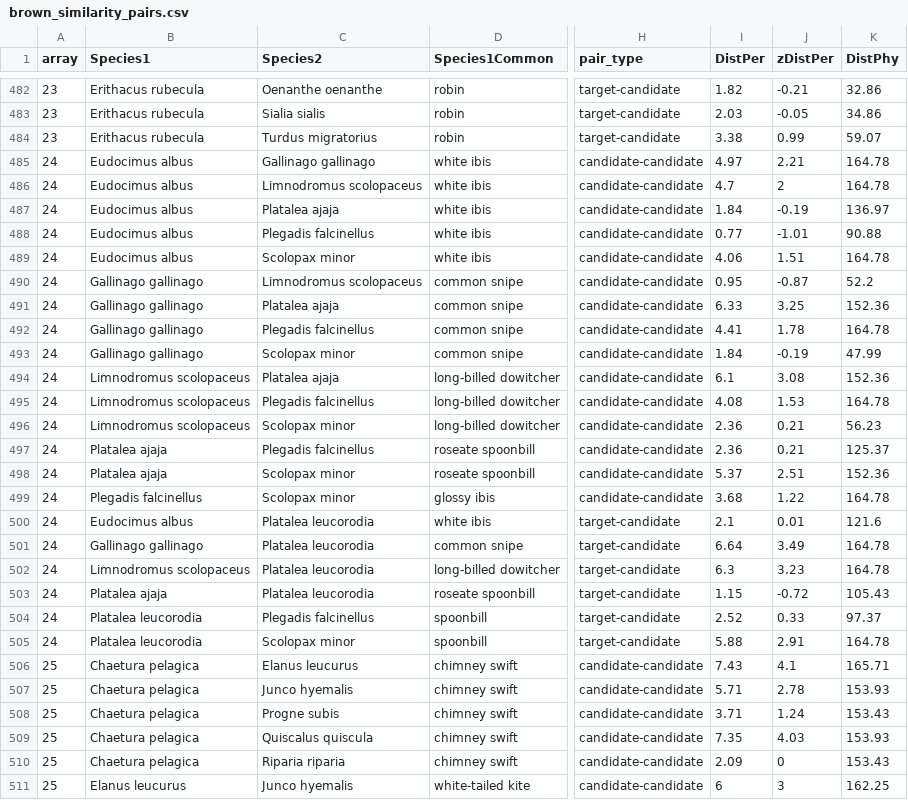
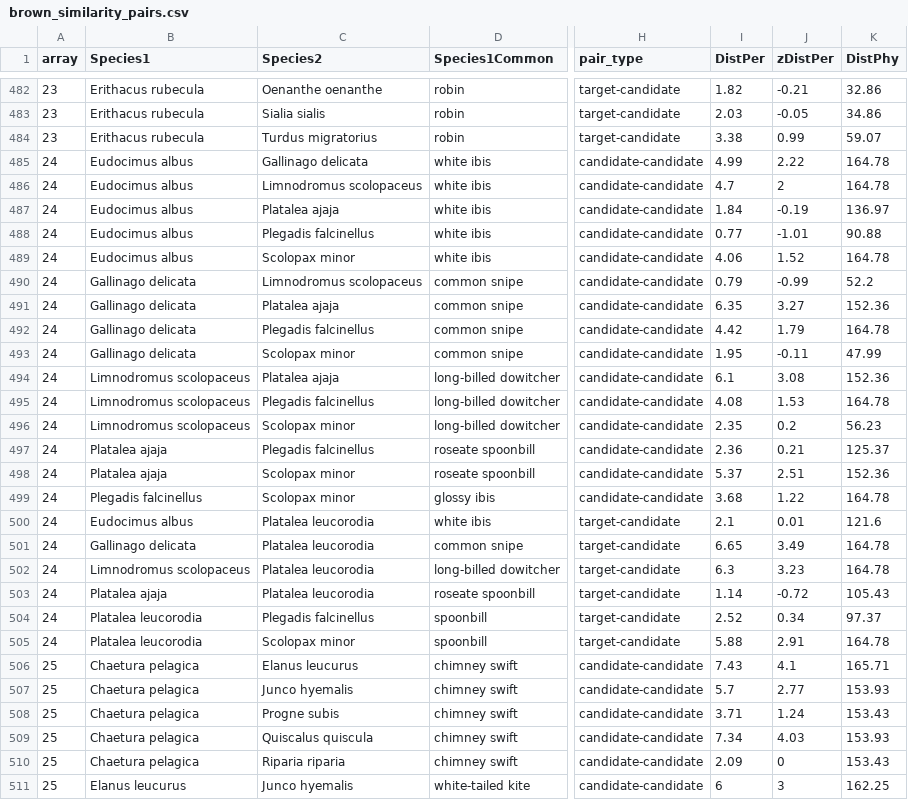
Before and after one commit to cskemp/bird_naming, a CSV file: brown_britishnames/brown_similarity_pairs.csv, drawn as a sheet; only a part is shown, gaps mark what is left out; the diff covers the shown part only; the diff names each change by its address in the sheet, - before the commit and + after, or states it on an @@ line.

```diff
--- a/brown_britishnames/brown_similarity_pairs.csv
+++ b/brown_britishnames/brown_similarity_pairs.csv
-C485 (Species2): Gallinago gallinago
+C485 (Species2): Gallinago delicata
-I485 (DistPer): 4.97
+I485 (DistPer): 4.99
-J485 (zDistPer): 2.21
+J485 (zDistPer): 2.22
-J489 (zDistPer): 1.51
+J489 (zDistPer): 1.52
-B490:B493 (Species1): Gallinago gallinago
+B490:B493 (Species1): Gallinago delicata
-I490 (DistPer): 0.95
+I490 (DistPer): 0.79
-J490 (zDistPer): -0.87
+J490 (zDistPer): -0.99
-I491 (DistPer): 6.33
+I491 (DistPer): 6.35
-J491 (zDistPer): 3.25
+J491 (zDistPer): 3.27
-I492 (DistPer): 4.41
+I492 (DistPer): 4.42
-J492 (zDistPer): 1.78
+J492 (zDistPer): 1.79
-I493 (DistPer): 1.84
+I493 (DistPer): 1.95
-J493 (zDistPer): -0.19
+J493 (zDistPer): -0.11
-I496 (DistPer): 2.36
+I496 (DistPer): 2.35
-J496 (zDistPer): 0.21
+J496 (zDistPer): 0.2
-B501 (Species1): Gallinago gallinago
+B501 (Species1): Gallinago delicata
-I501 (DistPer): 6.64
+I501 (DistPer): 6.65
-I503 (DistPer): 1.15
+I503 (DistPer): 1.14
-J504 (zDistPer): 0.33
+J504 (zDistPer): 0.34
-I507 (DistPer): 5.71
+I507 (DistPer): 5.7
-J507 (zDistPer): 2.78
+J507 (zDistPer): 2.77
-I509 (DistPer): 7.35
+I509 (DistPer): 7.34
```
Also changed, not shown: 88 edited cells elsewhere in this file, brown_britishnames/brown_bird_taxonomy.csv, brown_britishnames/brown_birdtree_species.csv, 5 other files.
